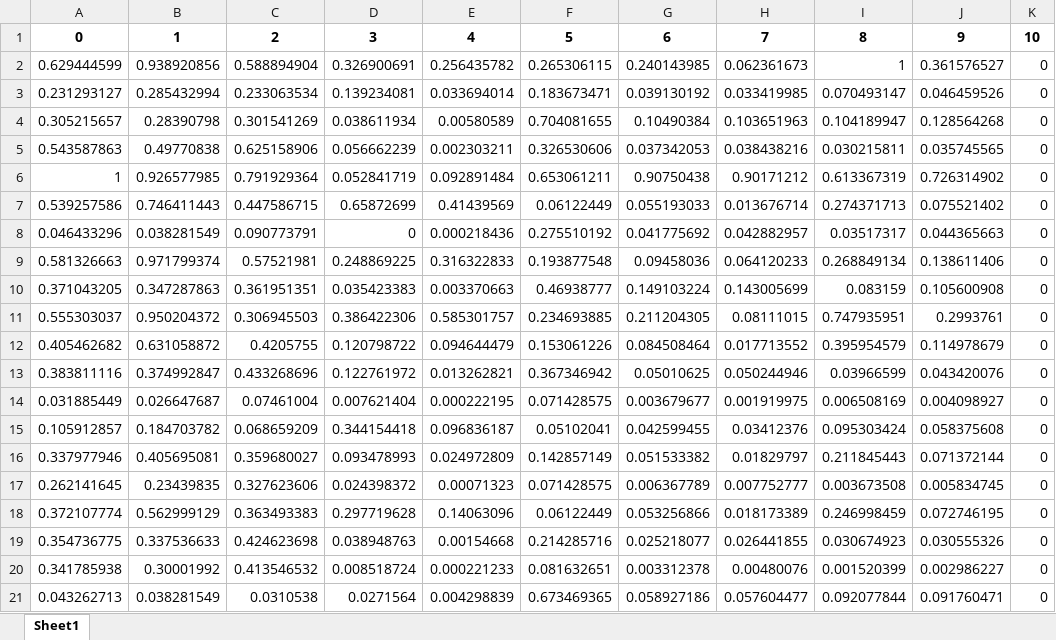
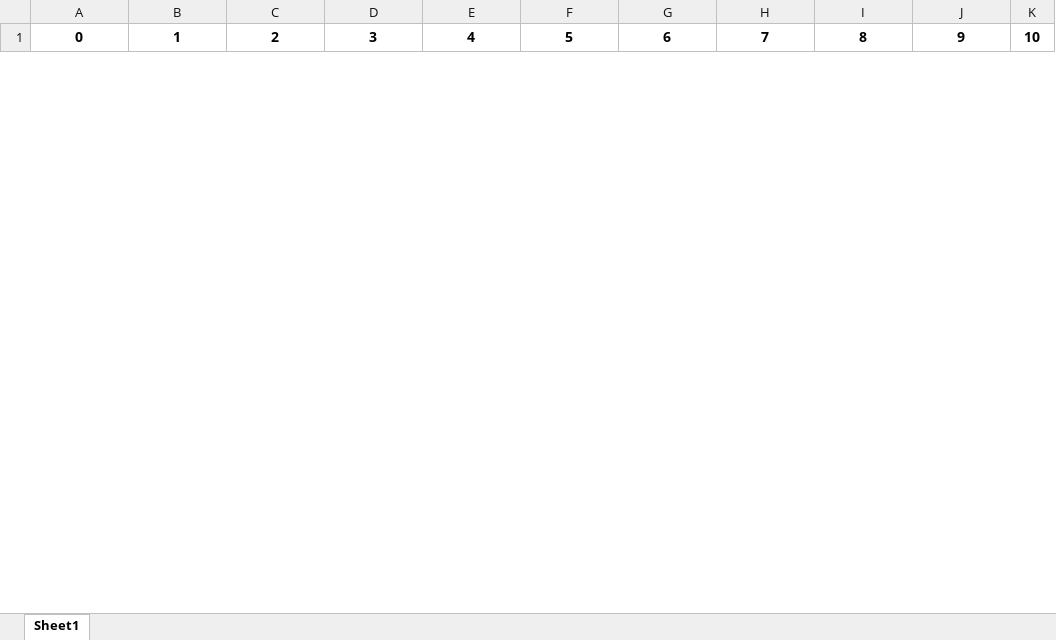
Before and after one commit to OddUlrich/Bio-inspired-Assignment, an Excel workbook: Assignment02/testing_features.xlsx, sheet Sheet1, drawn as a sheet; only a part is shown; values as stored, in another font and other column widths than the file's, no borders; removed rows and columns are numbered as before the commit, all else as after; the diff covers the shown part only; the diff names each change by its address in the sheet, - before the commit and + after, or states it on an @@ line.

```diff
--- a/Assignment02/testing_features.xlsx (sheet Sheet1)
+++ b/Assignment02/testing_features.xlsx (sheet Sheet1)
-row 2: 0.629444599 | 0.938920856 | 0.588894904 | 0.326900691 | 0.256435782 | 0.265306115 | 0.240143985 | 0.062361673 | 1 | 0.361576527 | 0
-row 3: 0.231293127 | 0.285432994 | 0.233063534 | 0.139234081 | 0.033694014 | 0.183673471 | 0.039130192 | 0.033419985 | 0.070493147 | 0.046459526 | 0
-row 4: 0.305215657 | 0.28390798 | 0.301541269 | 0.038611934 | 0.00580589 | 0.704081655 | 0.10490384 | 0.103651963 | 0.104189947 | 0.128564268 | 0
-row 5: 0.543587863 | 0.49770838 | 0.625158906 | 0.056662239 | 0.002303211 | 0.326530606 | 0.037342053 | 0.038438216 | 0.030215811 | 0.035745565 | 0
-row 6: 1 | 0.926577985 | 0.791929364 | 0.052841719 | 0.092891484 | 0.653061211 | 0.90750438 | 0.90171212 | 0.613367319 | 0.726314902 | 0
-row 7: 0.539257586 | 0.746411443 | 0.447586715 | 0.65872699 | 0.41439569 | 0.06122449 | 0.055193033 | 0.013676714 | 0.274371713 | 0.075521402 | 0
-row 8: 0.046433296 | 0.038281549 | 0.090773791 | 0 | 0.000218436 | 0.275510192 | 0.041775692 | 0.042882957 | 0.03517317 | 0.044365663 | 0
-row 9: 0.581326663 | 0.971799374 | 0.57521981 | 0.248869225 | 0.316322833 | 0.193877548 | 0.09458036 | 0.064120233 | 0.268849134 | 0.138611406 | 0
-row 10: 0.371043205 | 0.347287863 | 0.361951351 | 0.035423383 | 0.003370663 | 0.46938777 | 0.149103224 | 0.143005699 | 0.083159 | 0.105600908 | 0
-row 11: 0.555303037 | 0.950204372 | 0.306945503 | 0.386422306 | 0.585301757 | 0.234693885 | 0.211204305 | 0.08111015 | 0.747935951 | 0.2993761 | 0
-row 12: 0.405462682 | 0.631058872 | 0.4205755 | 0.120798722 | 0.094644479 | 0.153061226 | 0.084508464 | 0.017713552 | 0.395954579 | 0.114978679 | 0
-row 13: 0.383811116 | 0.374992847 | 0.433268696 | 0.122761972 | 0.013262821 | 0.367346942 | 0.05010625 | 0.050244946 | 0.03966599 | 0.043420076 | 0
-row 14: 0.031885449 | 0.026647687 | 0.07461004 | 0.007621404 | 0.000222195 | 0.071428575 | 0.003679677 | 0.001919975 | 0.006508169 | 0.004098927 | 0
-row 15: 0.105912857 | 0.184703782 | 0.068659209 | 0.344154418 | 0.096836187 | 0.05102041 | 0.042599455 | 0.03412376 | 0.095303424 | 0.058375608 | 0
-row 16: 0.337977946 | 0.405695081 | 0.359680027 | 0.093478993 | 0.024972809 | 0.142857149 | 0.051533382 | 0.01829797 | 0.211845443 | 0.071372144 | 0
-row 17: 0.262141645 | 0.23439835 | 0.327623606 | 0.024398372 | 0.00071323 | 0.071428575 | 0.006367789 | 0.007752777 | 0.003673508 | 0.005834745 | 0
-row 18: 0.372107774 | 0.562999129 | 0.363493383 | 0.297719628 | 0.14063096 | 0.06122449 | 0.053256866 | 0.018173389 | 0.246998459 | 0.072746195 | 0
-row 19: 0.354736775 | 0.337536633 | 0.424623698 | 0.038948763 | 0.00154668 | 0.214285716 | 0.025218077 | 0.026441855 | 0.030674923 | 0.030555326 | 0
-row 20: 0.341785938 | 0.30001992 | 0.413546532 | 0.008518724 | 0.000221233 | 0.081632651 | 0.003312378 | 0.00480076 | 0.001520399 | 0.002986227 | 0
-row 21: 0.043262713 | 0.038281549 | 0.0310538 | 0.0271564 | 0.004298839 | 0.673469365 | 0.058927186 | 0.057604477 | 0.092077844 | 0.091760471 | 0
```
Also changed, not shown: 48 added rows and 14 removed rows elsewhere in this sheet, Assignment02/testing_class.xlsx, 14 other files.
